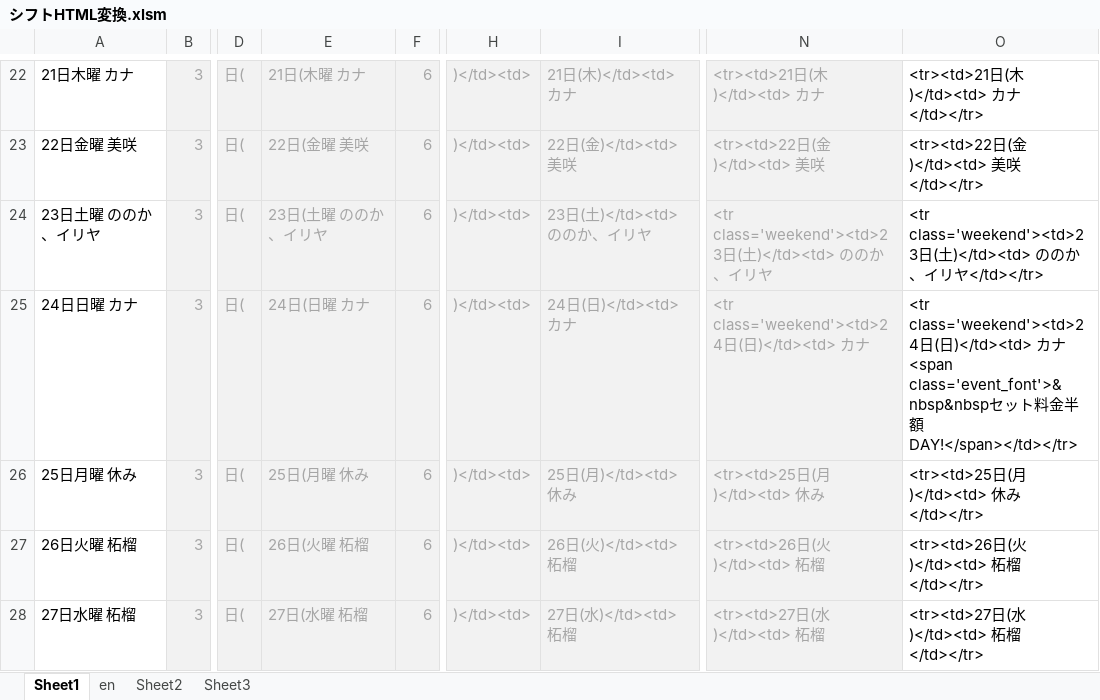
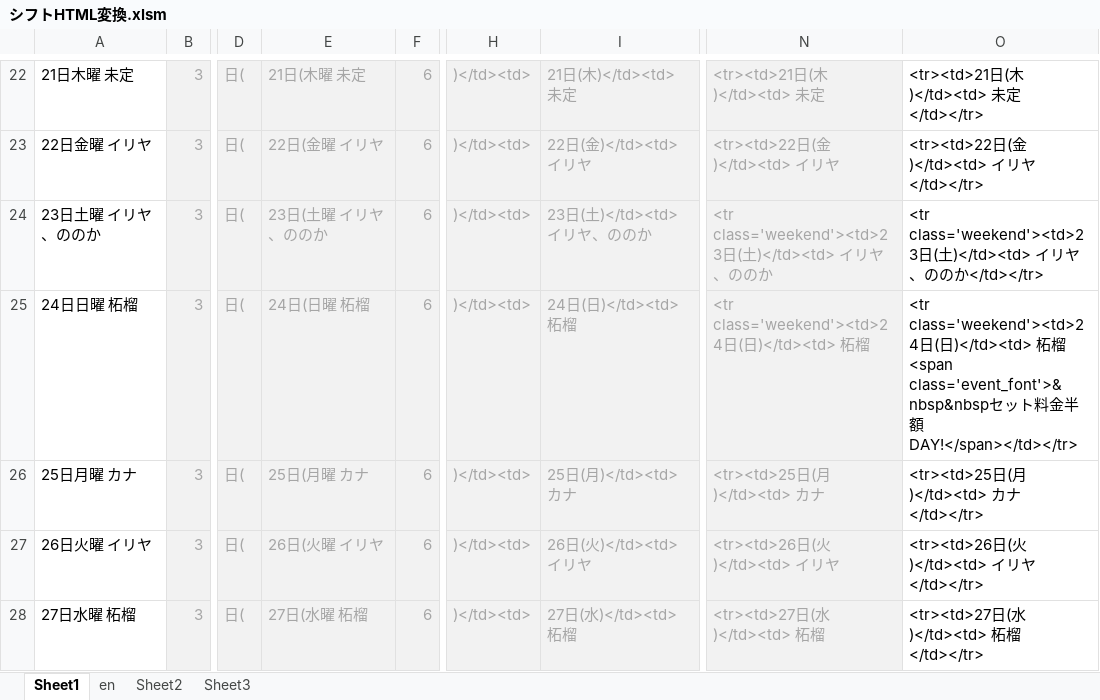
Before and after one commit to yuichiroyamaji/br_website, an Excel workbook: シフトHTML変換.xlsm, sheet Sheet1, drawn as a sheet; only a part is shown, gaps mark what is left out; values as stored, in another font and other column widths than the file's, no borders; the diff covers the shown part only; the diff names each change by its address in the sheet, - before the commit and + after, or states it on an @@ line.

```diff
--- a/シフトHTML変換.xlsm (sheet Sheet1)
+++ b/シフトHTML変換.xlsm (sheet Sheet1)
-A22: 21日木曜 カナ
+A22: 21日木曜 未定
-E22: 21日(木曜 カナ
+E22: 21日(木曜 未定
-I22: 21日(木)</td><td> カナ
+I22: 21日(木)</td><td> 未定
-N22: <tr><td>21日(木)</td><td> カナ
+N22: <tr><td>21日(木)</td><td> 未定
-O22: <tr><td>21日(木)</td><td> カナ</td></tr>
+O22: <tr><td>21日(木)</td><td> 未定</td></tr>
-A23: 22日金曜 美咲
+A23: 22日金曜 イリヤ
-E23: 22日(金曜 美咲
+E23: 22日(金曜 イリヤ
-I23: 22日(金)</td><td> 美咲
+I23: 22日(金)</td><td> イリヤ
-N23: <tr><td>22日(金)</td><td> 美咲
+N23: <tr><td>22日(金)</td><td> イリヤ
-O23: <tr><td>22日(金)</td><td> 美咲</td></tr>
+O23: <tr><td>22日(金)</td><td> イリヤ</td></tr>
-A24: 23日土曜 ののか、イリヤ
+A24: 23日土曜 イリヤ、ののか
-E24: 23日(土曜 ののか、イリヤ
+E24: 23日(土曜 イリヤ、ののか
-I24: 23日(土)</td><td> ののか、イリヤ
+I24: 23日(土)</td><td> イリヤ、ののか
-N24: …土)</td><td> ののか、イリヤ
+N24: …土)</td><td> イリヤ、ののか
-O24: …土)</td><td> ののか、イリヤ</td></tr>
+O24: …土)</td><td> イリヤ、ののか</td></tr>
-A25: 24日日曜 カナ
+A25: 24日日曜 柘榴
-E25: 24日(日曜 カナ
+E25: 24日(日曜 柘榴
-I25: 24日(日)</td><td> カナ
+I25: 24日(日)</td><td> 柘榴
-N25: <tr class='weekend'><td>24日(日)</td><td> カナ
+N25: <tr class='weekend'><td>24日(日)</td><td> 柘榴
-O25: …日)</td><td> カナ<span class='event_font'>&nbsp&nbsp…
+O25: …日)</td><td> 柘榴<span class='event_font'>&nbsp&nbsp…
-A26: 25日月曜 休み
+A26: 25日月曜 カナ
-E26: 25日(月曜 休み
+E26: 25日(月曜 カナ
-I26: 25日(月)</td><td> 休み
+I26: 25日(月)</td><td> カナ
-N26: <tr><td>25日(月)</td><td> 休み
+N26: <tr><td>25日(月)</td><td> カナ
-O26: <tr><td>25日(月)</td><td> 休み</td></tr>
+O26: <tr><td>25日(月)</td><td> カナ</td></tr>
-A27: 26日火曜 柘榴
+A27: 26日火曜 イリヤ
-E27: 26日(火曜 柘榴
+E27: 26日(火曜 イリヤ
-I27: 26日(火)</td><td> 柘榴
+I27: 26日(火)</td><td> イリヤ
-N27: <tr><td>26日(火)</td><td> 柘榴
+N27: <tr><td>26日(火)</td><td> イリヤ
-O27: <tr><td>26日(火)</td><td> 柘榴</td></tr>
+O27: <tr><td>26日(火)</td><td> イリヤ</td></tr>
```
Also changed, not shown: 1 added row and 77 edited cells elsewhere in this sheet, 1 other file.
